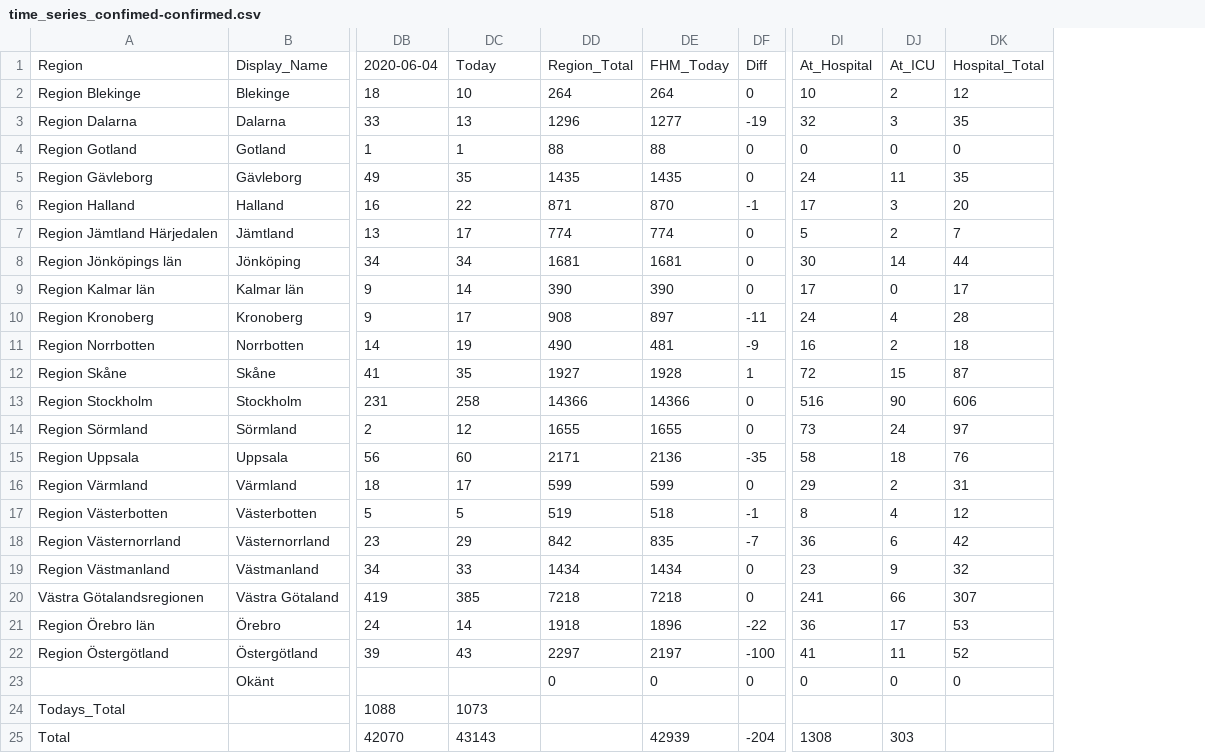
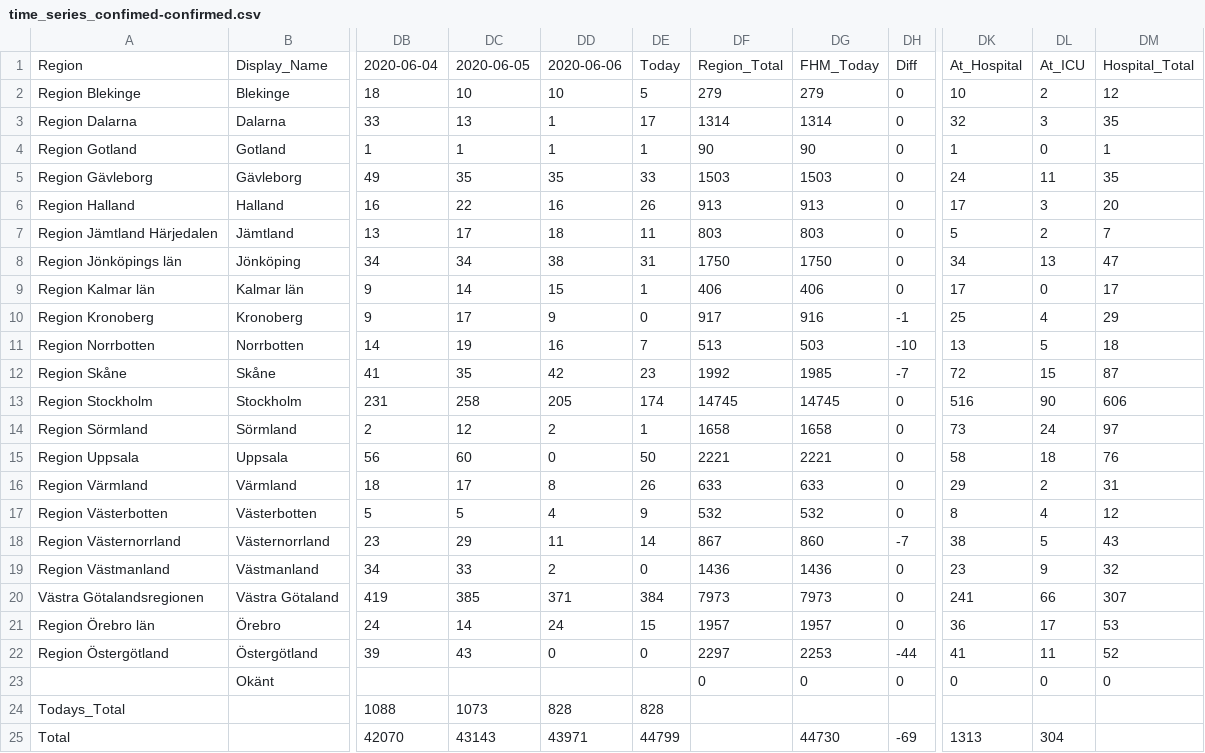
Before and after one commit to elinlutz/gatsby-map, a CSV file: src/data/time_series/time_series_confimed-confirmed.csv, drawn as a sheet; only a part is shown, gaps mark what is left out; removed rows and columns are numbered as before the commit, all else as after; the diff names each change by its address in the sheet, - before the commit and + after, or states it on an @@ line.

```diff
--- a/src/data/time_series/time_series_confimed-confirmed.csv
+++ b/src/data/time_series/time_series_confimed-confirmed.csv
-column DD, rows 1-23: Region_Total | 264 | 1296 | 88 | 1435 | 871 | 774 | 1681 | 390 | 908 | 490 | 1927 | 14366 | 1655 | 2171 | 599 | 519 | 842 | 1434 | 7218 | 1918 | 2297 | 0
-column DE, rows 1-25: FHM_Today | 264 | 1277 | 88 | 1435 | 870 | 774 | 1681 | 390 | 897 | 481 | 1928 | 14366 | 1655 | 2136 | 599 | 518 | 835 | 1434 | 7218 | 1896 | 2197 | 0 |  | 42939
+column DD, rows 1-25: 2020-06-06 | 10 | 1 | 1 | 35 | 16 | 18 | 38 | 15 | 9 | 16 | 42 | 205 | 2 | 0 | 8 | 4 | 11 | 2 | 371 | 24 | 0 |  | 828 | 43971
+column DE, rows 1-25: Today | 5 | 17 | 1 | 33 | 26 | 11 | 31 | 1 | 0 | 7 | 23 | 174 | 1 | 50 | 26 | 9 | 14 | 0 | 384 | 15 | 0 |  | 828 | 44799
+column DF, rows 1-23: Region_Total | 279 | 1314 | 90 | 1503 | 913 | 803 | 1750 | 406 | 917 | 513 | 1992 | 14745 | 1658 | 2221 | 633 | 532 | 867 | 1436 | 7973 | 1957 | 2297 | 0
+column DG, rows 1-25: FHM_Today | 279 | 1314 | 90 | 1503 | 913 | 803 | 1750 | 406 | 916 | 503 | 1985 | 14745 | 1658 | 2221 | 633 | 532 | 860 | 1436 | 7973 | 1957 | 2253 | 0 |  | 44730
-DC1: Today
+DC1: 2020-06-05
-DH3: -19
+DH3: 0
-DK4: 0
+DK4: 1
-DM4: 0
+DM4: 1
-DH6: -1
+DH6: 0
-DK8: 30
+DK8: 34
-DL8: 14
+DL8: 13
-DM8: 44
+DM8: 47
-DH10: -11
+DH10: -1
-DK10: 24
+DK10: 25
-DM10: 28
+DM10: 29
-DH11: -9
+DH11: -10
-DK11: 16
+DK11: 13
-DL11: 2
+DL11: 5
-DH12: 1
+DH12: -7
-DH15: -35
+DH15: 0
-DH17: -1
+DH17: 0
-DK18: 36
+DK18: 38
-DL18: 6
+DL18: 5
-DM18: 42
+DM18: 43
-DH21: -22
+DH21: 0
-DH22: -100
+DH22: -44
-DH25: -204
+DH25: -69
-DK25: 1308
+DK25: 1313
-DL25: 303
+DL25: 304
```
Also changed, not shown: src/data/World.csv, src/data/time_series/time_series_deaths-deaths.csv, 3 other files.
